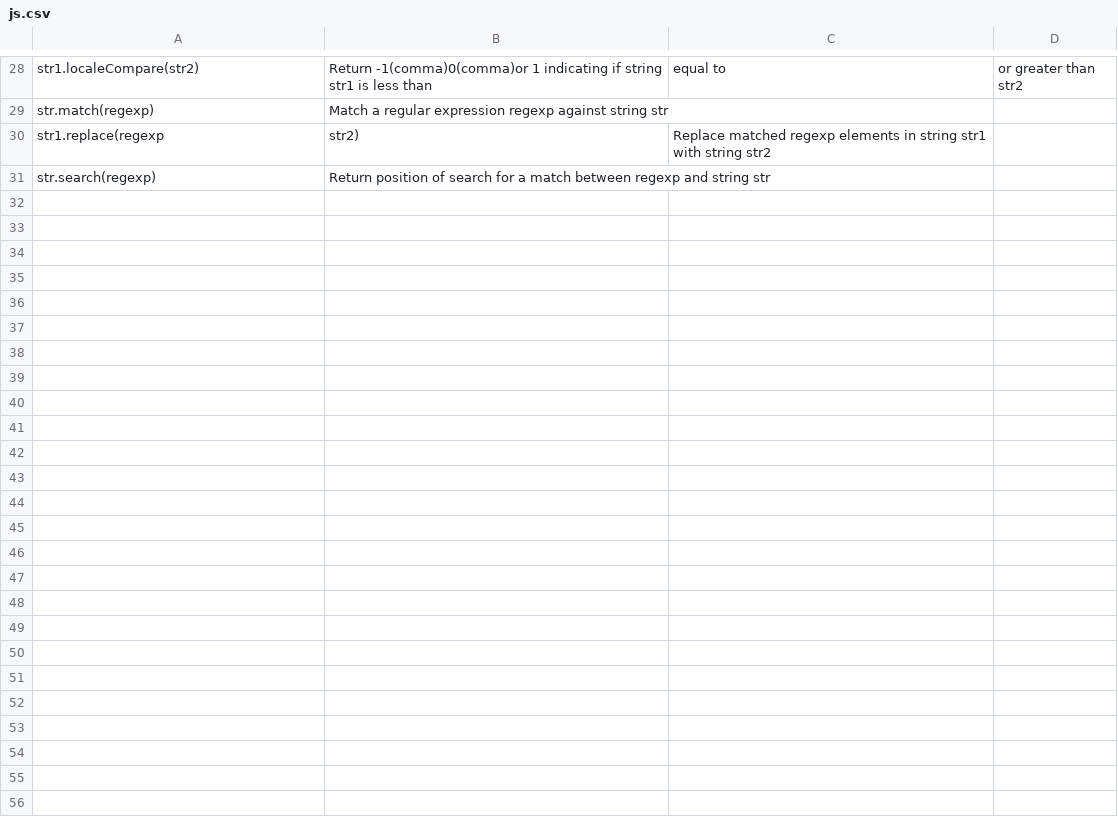
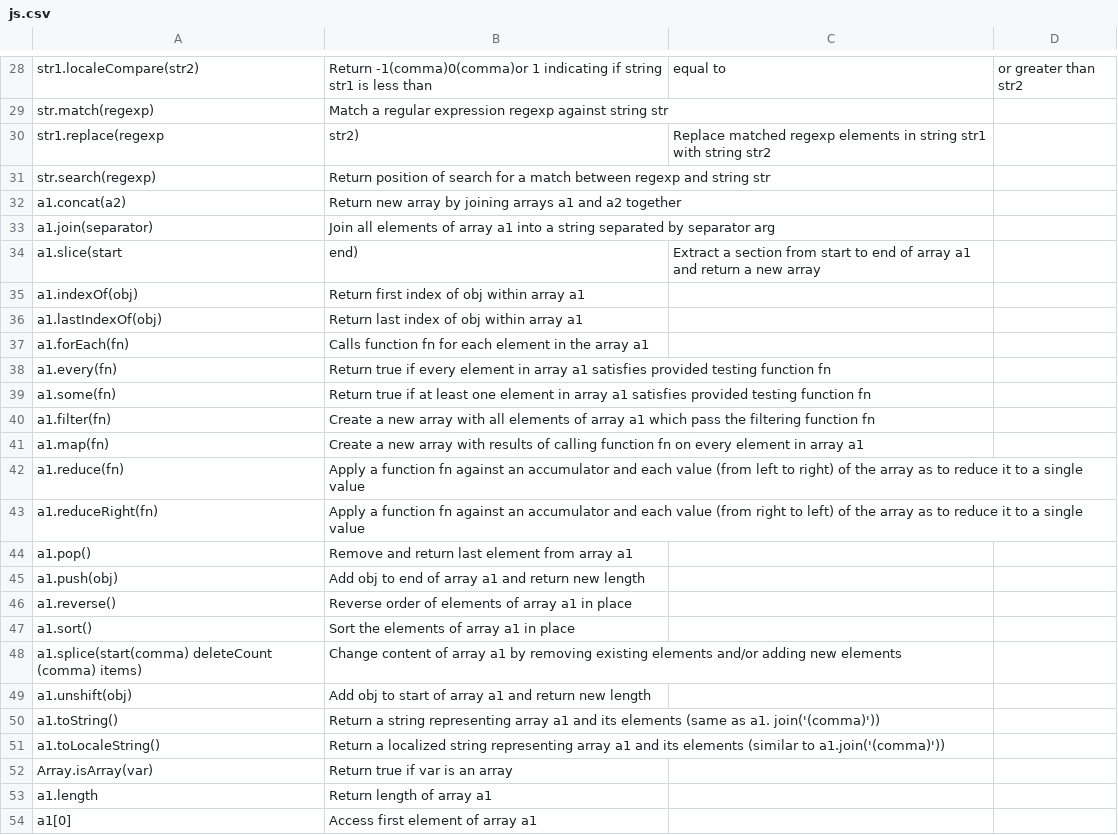
Before and after one commit to shahzadkhan3iii7/app_flashcards, a CSV file: csv/js.csv, drawn as a sheet; only a part is shown, gaps mark what is left out.

Commit message:
finished csv

```diff
--- a/csv/js.csv
+++ b/csv/js.csv
@@ -31 +31,24 @@ str1.replace(regexp, str2), Replace matched regexp elements in string str1 with
 str.search(regexp), Return position of search for a match between regexp and string str
+a1.concat(a2), Return new array by joining arrays a1 and a2 together
+a1.join(separator), Join all elements of array a1 into a string separated by separator arg
+a1.slice(start, end), Extract a section from start to end of array a1 and return a new array
+a1.indexOf(obj), Return first index of obj within array a1
+a1.lastIndexOf(obj), Return last index of obj within array a1
+a1.forEach(fn), Calls function fn for each element in the array a1
+a1.every(fn), Return true if every element in array a1 satisfies provided testing function fn
+a1.some(fn), Return true if at least one element in array a1 satisfies provided testing function fn
+a1.filter(fn), Create a new array with all elements of array a1 which pass the filtering function fn
+a1.map(fn), Create a new array with results of calling function fn on every element in array a1
+a1.reduce(fn), Apply a function fn against an accumulator and each value (from left to right) of the array as to reduce it to a single value
+a1.reduceRight(fn), Apply a function fn against an accumulator and each value (from right to left) of the array as to reduce it to a single value
+a1.pop(), Remove and return last element from array a1
+a1.push(obj), Add obj to end of array a1 and return new length
+a1.reverse(), Reverse order of elements of array a1 in place
+a1.sort(), Sort the elements of array a1 in place
+a1.splice(start(comma) deleteCount (comma) items), Change content of array a1 by removing existing elements and/or adding new elements
+a1.unshift(obj), Add obj to start of array a1 and return new length
+a1.toString(), Return a string representing array a1 and its elements (same as a1. join('(comma)'))
+a1.toLocaleString(), Return a localized string representing array a1 and its elements (similar to a1.join('(comma)'))
+Array.isArray(var), Return true if var is an array
+a1.length, Return length of array a1
+a1[0], Access first element of array a1
```
